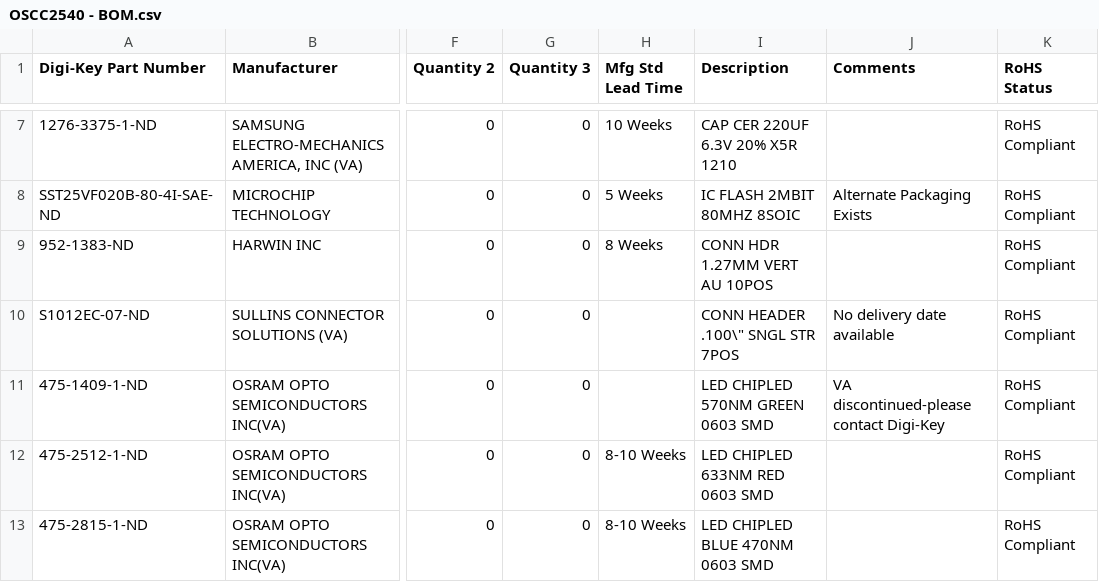
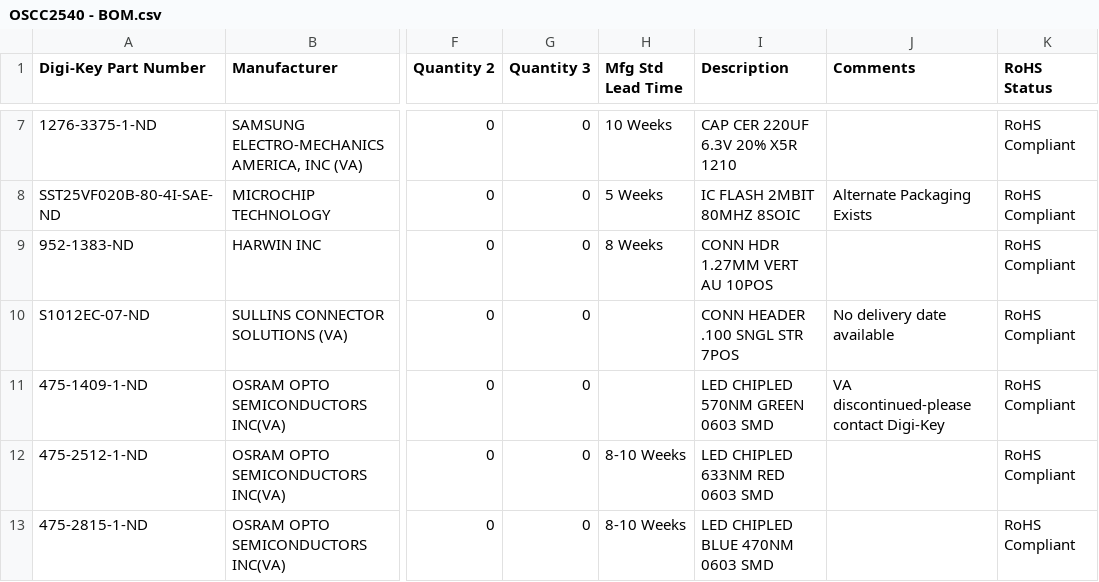
Before and after one commit to jeremy-prater/OS-CC2540, a CSV file: OSCC2540 - BOM.csv, drawn as a sheet; only a part is shown, gaps mark what is left out; the diff names each change by its address in the sheet, - before the commit and + after, or states it on an @@ line.

Commit message:
Update OSCC2540 - BOM.csv

```diff
--- a/OSCC2540 - BOM.csv
+++ b/OSCC2540 - BOM.csv
-I10 (Description): CONN HEADER .100\" SNGL STR 7POS
+I10 (Description): CONN HEADER .100 SNGL STR 7POS
```
